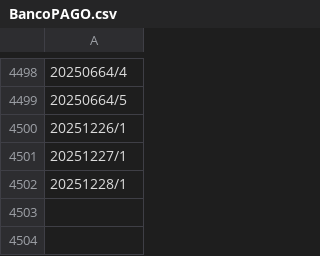
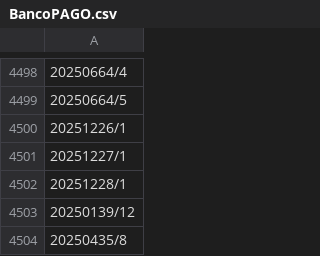
Before and after one commit to GiovanePauloPedroski/consulta, a CSV file: BancoPAGO.csv, drawn as a sheet; only a part is shown, gaps mark what is left out; the diff names each change by its address in the sheet, - before the commit and + after, or states it on an @@ line.

Commit message:
Atualização automática do BancoPAGO.csv

```diff
--- a/BancoPAGO.csv
+++ b/BancoPAGO.csv
+row 4503: 20250139/12
+row 4504: 20250435/8
```
